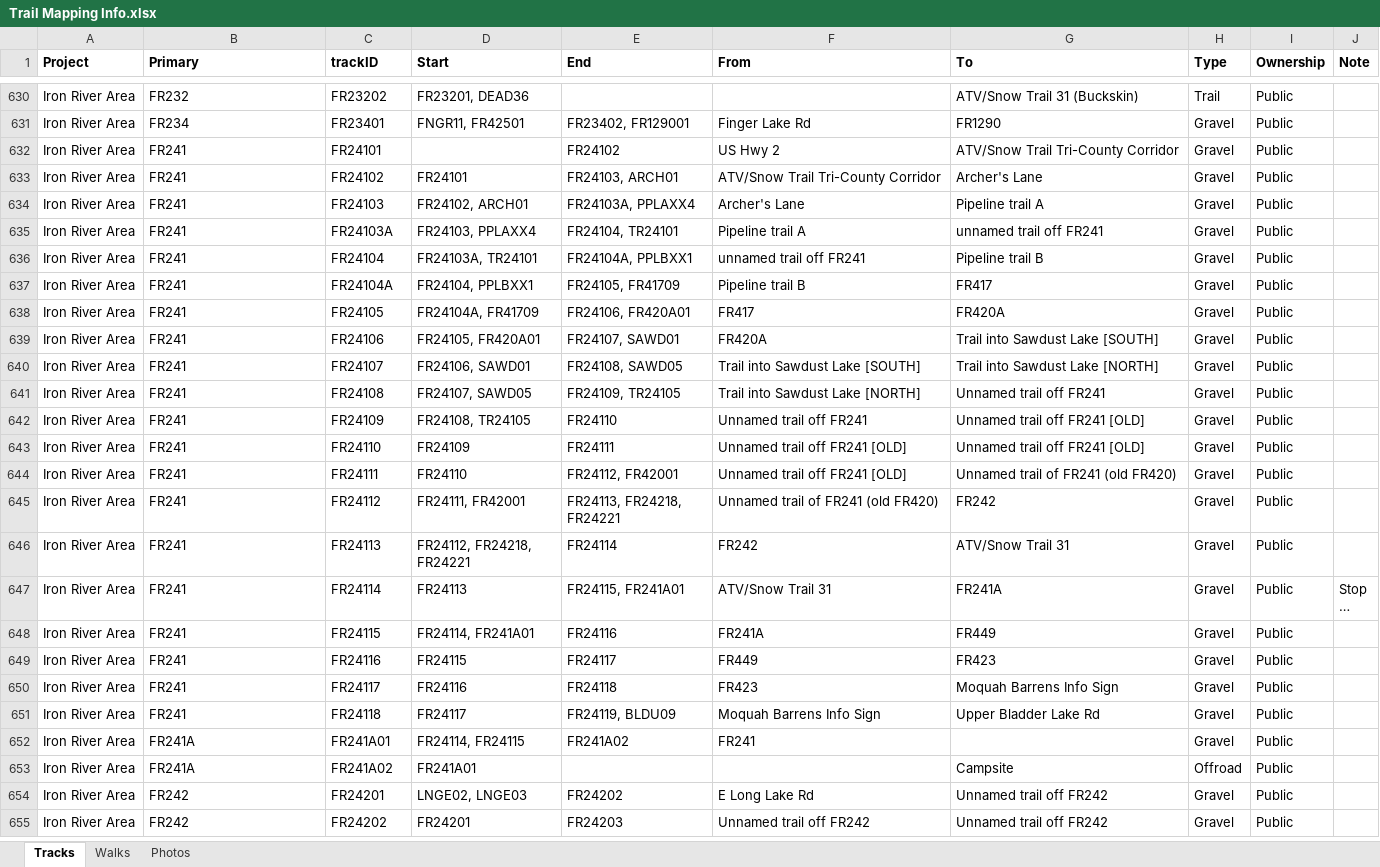
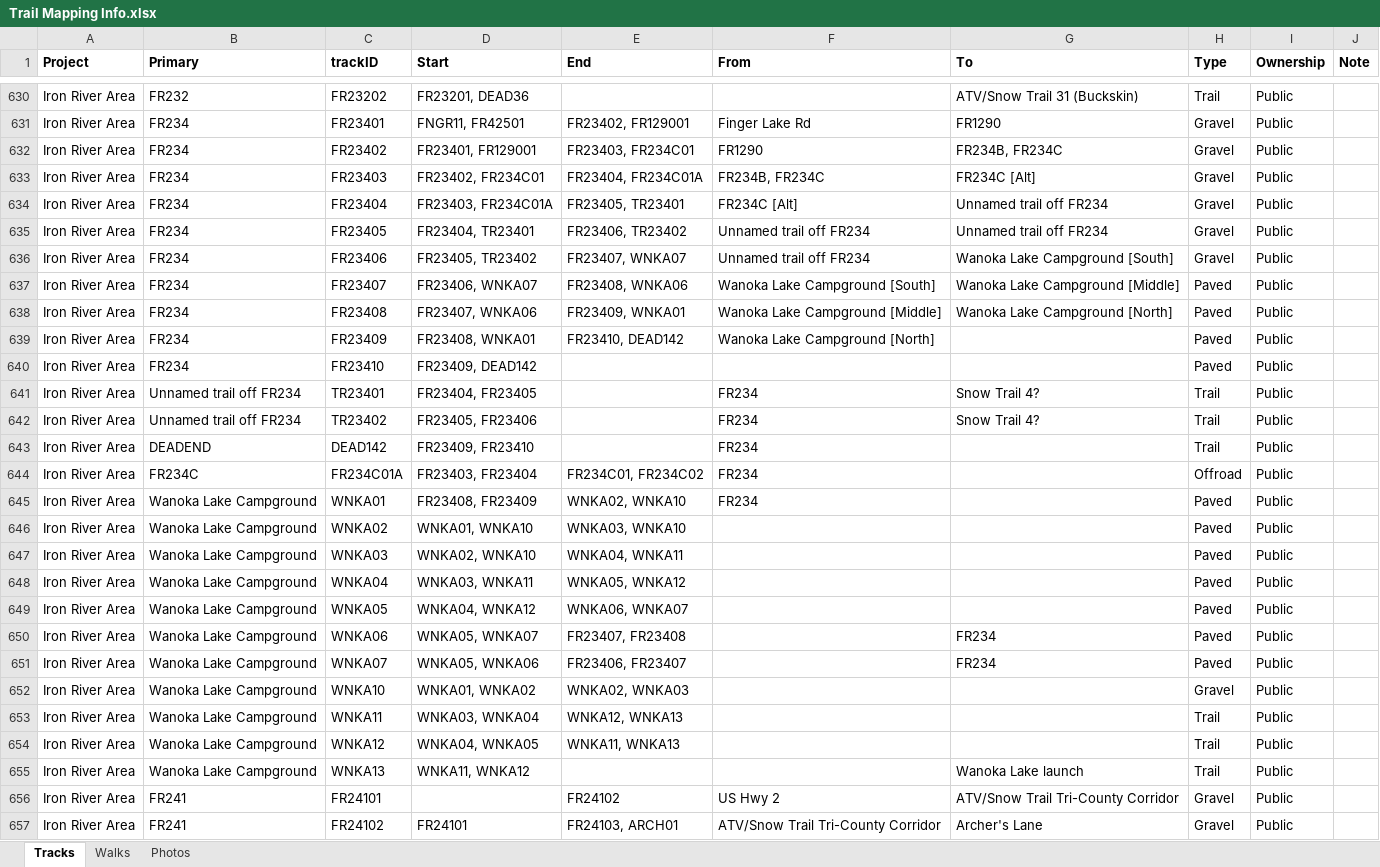
Before and after one commit to droglenc/MAPPING, an Excel workbook: Data/Trail Mapping Info.xlsx, sheet Tracks, drawn as a sheet; only a part is shown, gaps mark what is left out; the shorter side is filled out with more unchanged rows; long unchanged cells end in …; values as stored, in another font and other column widths than the file's, no borders; the diff names each change by its address in the sheet, - before the commit and + after, or states it on an @@ line.

```diff
--- a/Data/Trail Mapping Info.xlsx (sheet Tracks)
+++ b/Data/Trail Mapping Info.xlsx (sheet Tracks)
+row 632: Iron River Area | FR234 | FR23402 | FR23401, FR129001 | FR23403, FR234C01 | FR1290 | FR234B, FR234C | Gravel | Public
+row 633: Iron River Area | FR234 | FR23403 | FR23402, FR234C01 | FR23404, FR234C01A | FR234B, FR234C | FR234C [Alt] | Gravel | Public
+row 634: Iron River Area | FR234 | FR23404 | FR23403, FR234C01A | FR23405, TR23401 | FR234C [Alt] | Unnamed trail off FR234 | Gravel | Public
+row 635: Iron River Area | FR234 | FR23405 | FR23404, TR23401 | FR23406, TR23402 | Unnamed trail off FR234 | Unnamed trail off FR234 | Gravel | Public
+row 636: Iron River Area | FR234 | FR23406 | FR23405, TR23402 | FR23407, WNKA07 | Unnamed trail off FR234 | Wanoka Lake Campground [South] | Gravel | Public
+row 637: Iron River Area | FR234 | FR23407 | FR23406, WNKA07 | FR23408, WNKA06 | Wanoka Lake Campground [South] | Wanoka Lake Campground [Middle] | Paved | Public
+row 638: Iron River Area | FR234 | FR23408 | FR23407, WNKA06 | FR23409, WNKA01 | Wanoka Lake Campground [Middle] | Wanoka Lake Campground [North] | Paved | Public
+row 639: Iron River Area | FR234 | FR23409 | FR23408, WNKA01 | FR23410, DEAD142 | Wanoka Lake Campground [North] |  | Paved | Public
+row 640: Iron River Area | FR234 | FR23410 | FR23409, DEAD142 |  |  |  | Paved | Public
+row 641: Iron River Area | Unnamed trail off FR234 | TR23401 | FR23404, FR23405 |  | FR234 | Snow Trail 4? | Trail | Public
+row 642: Iron River Area | Unnamed trail off FR234 | TR23402 | FR23405, FR23406 |  | FR234 | Snow Trail 4? | Trail | Public
+row 643: Iron River Area | DEADEND | DEAD142 | FR23409, FR23410 |  | FR234 |  | Trail | Public
+row 644: Iron River Area | FR234C | FR234C01A | FR23403, FR23404 | FR234C01, FR234C02 | FR234 |  | Offroad | Public
+row 645: Iron River Area | Wanoka Lake Campground | WNKA01 | FR23408, FR23409 | WNKA02, WNKA10 | FR234 |  | Paved | Public
+row 646: Iron River Area | Wanoka Lake Campground | WNKA02 | WNKA01, WNKA10 | WNKA03, WNKA10 |  |  | Paved | Public
+row 647: Iron River Area | Wanoka Lake Campground | WNKA03 | WNKA02, WNKA10 | WNKA04, WNKA11 |  |  | Paved | Public
+row 648: Iron River Area | Wanoka Lake Campground | WNKA04 | WNKA03, WNKA11 | WNKA05, WNKA12 |  |  | Paved | Public
+row 649: Iron River Area | Wanoka Lake Campground | WNKA05 | WNKA04, WNKA12 | WNKA06, WNKA07 |  |  | Paved | Public
+row 650: Iron River Area | Wanoka Lake Campground | WNKA06 | WNKA05, WNKA07 | FR23407, FR23408 |  | FR234 | Paved | Public
+row 651: Iron River Area | Wanoka Lake Campground | WNKA07 | WNKA05, WNKA06 | FR23406, FR23407 |  | FR234 | Paved | Public
+row 652: Iron River Area | Wanoka Lake Campground | WNKA10 | WNKA01, WNKA02 | WNKA02, WNKA03 |  |  | Gravel | Public
+row 653: Iron River Area | Wanoka Lake Campground | WNKA11 | WNKA03, WNKA04 | WNKA12, WNKA13 |  |  | Trail | Public
+row 654: Iron River Area | Wanoka Lake Campground | WNKA12 | WNKA04, WNKA05 | WNKA11, WNKA13 |  |  | Trail | Public
+row 655: Iron River Area | Wanoka Lake Campground | WNKA13 | WNKA11, WNKA12 |  |  | Wanoka Lake launch | Trail | Public
```
Also changed, not shown: 51 other files.
